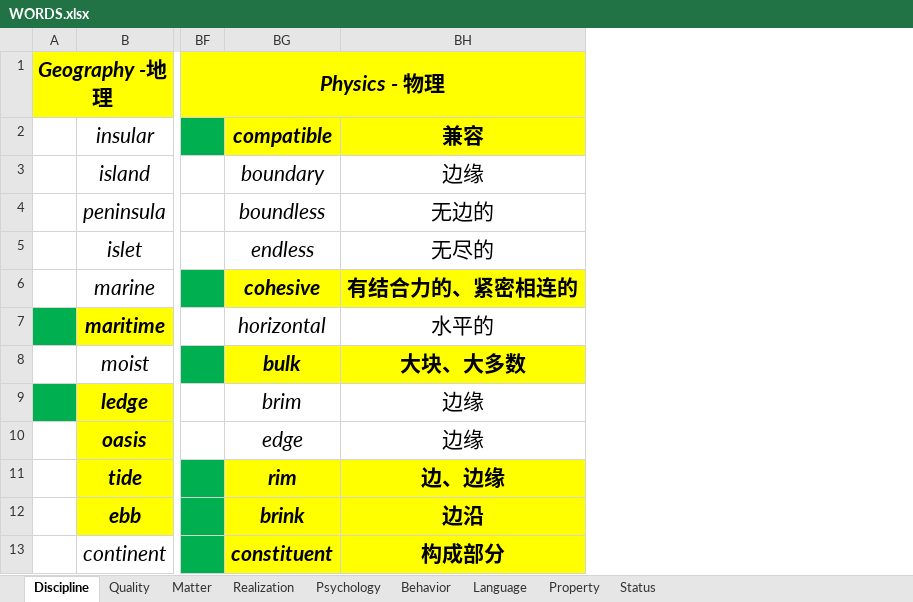
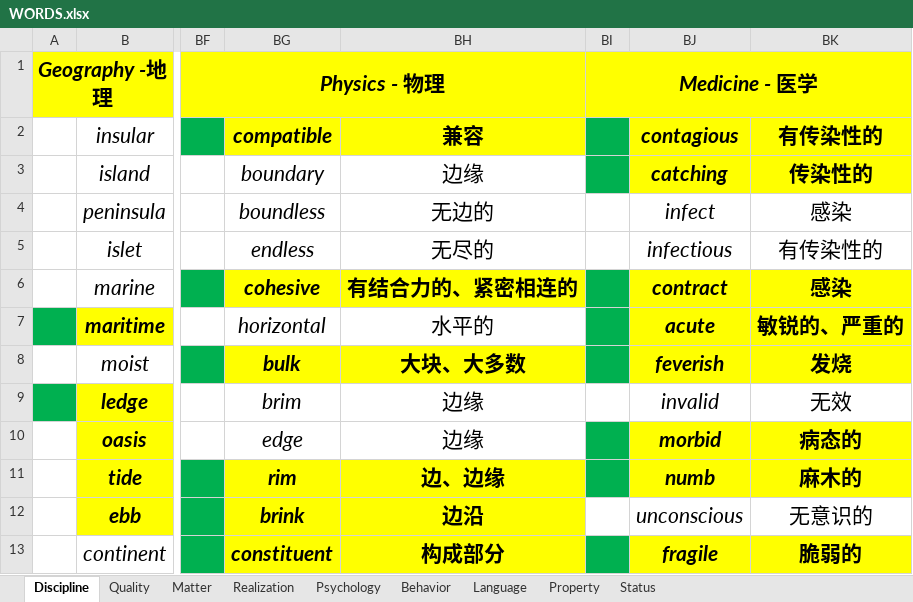
Before and after one commit to k-ning/RECORDING, an Excel workbook: WORDS.xlsx, sheet Discipline, drawn as a sheet; only a part is shown, gaps mark what is left out; values as stored, in another font and other column widths than the file's, no borders; the diff names each change by its address in the sheet, - before the commit and + after, or states it on an @@ line.

Commit message:
Update WORDS.xlsx

```diff
--- a/WORDS.xlsx (sheet Discipline)
+++ b/WORDS.xlsx (sheet Discipline)
+column BI, row 1: Medicine - 医学
+column BJ (contagious), rows 3-13: catching | infect | infectious | contract | acute | feverish | invalid | morbid | numb | unconscious | fragile
+column BK (有传染性的), rows 3-13: 传染性的 | 感染 | 有传染性的 | 感染 | 敏锐的、严重的 | 发烧 | 无效 | 病态的 | 麻木的 | 无意识的 | 脆弱的
```
